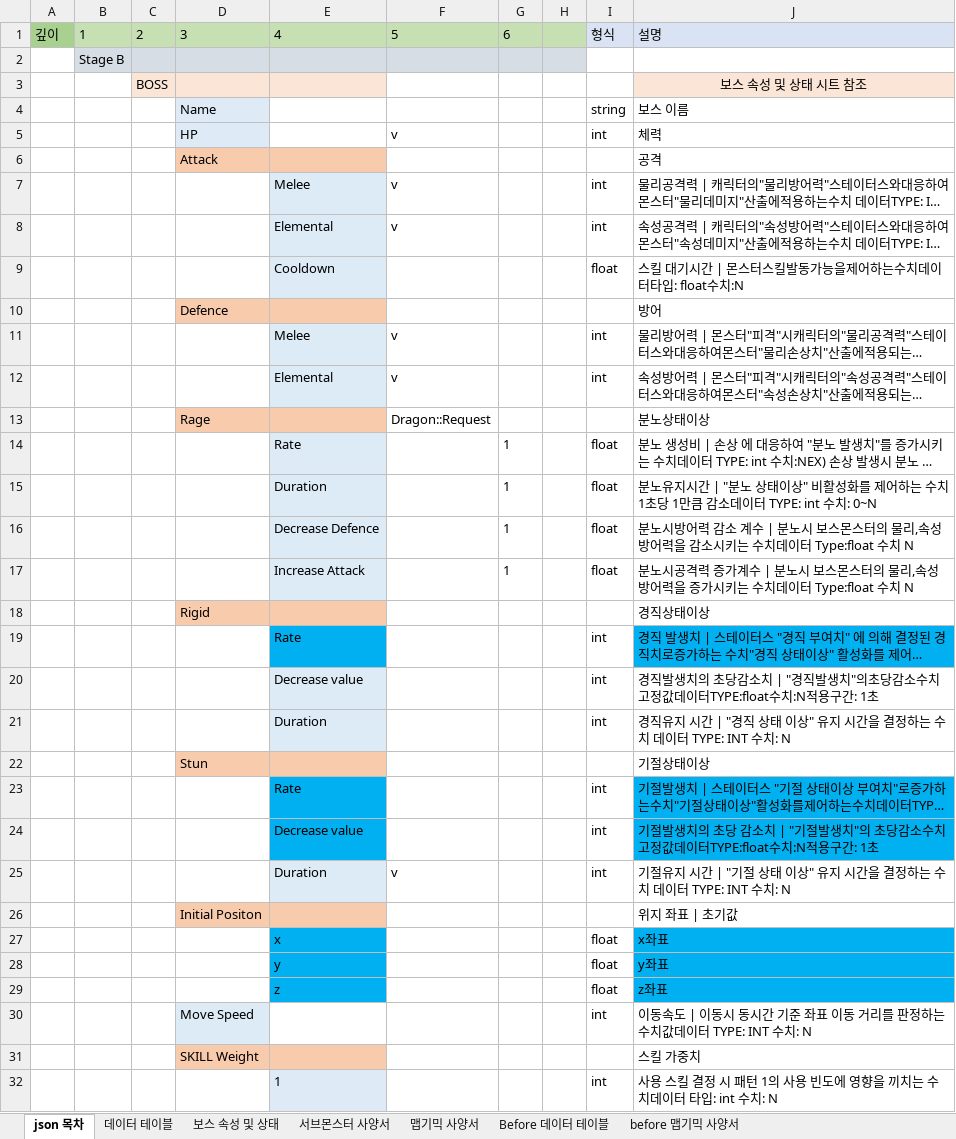
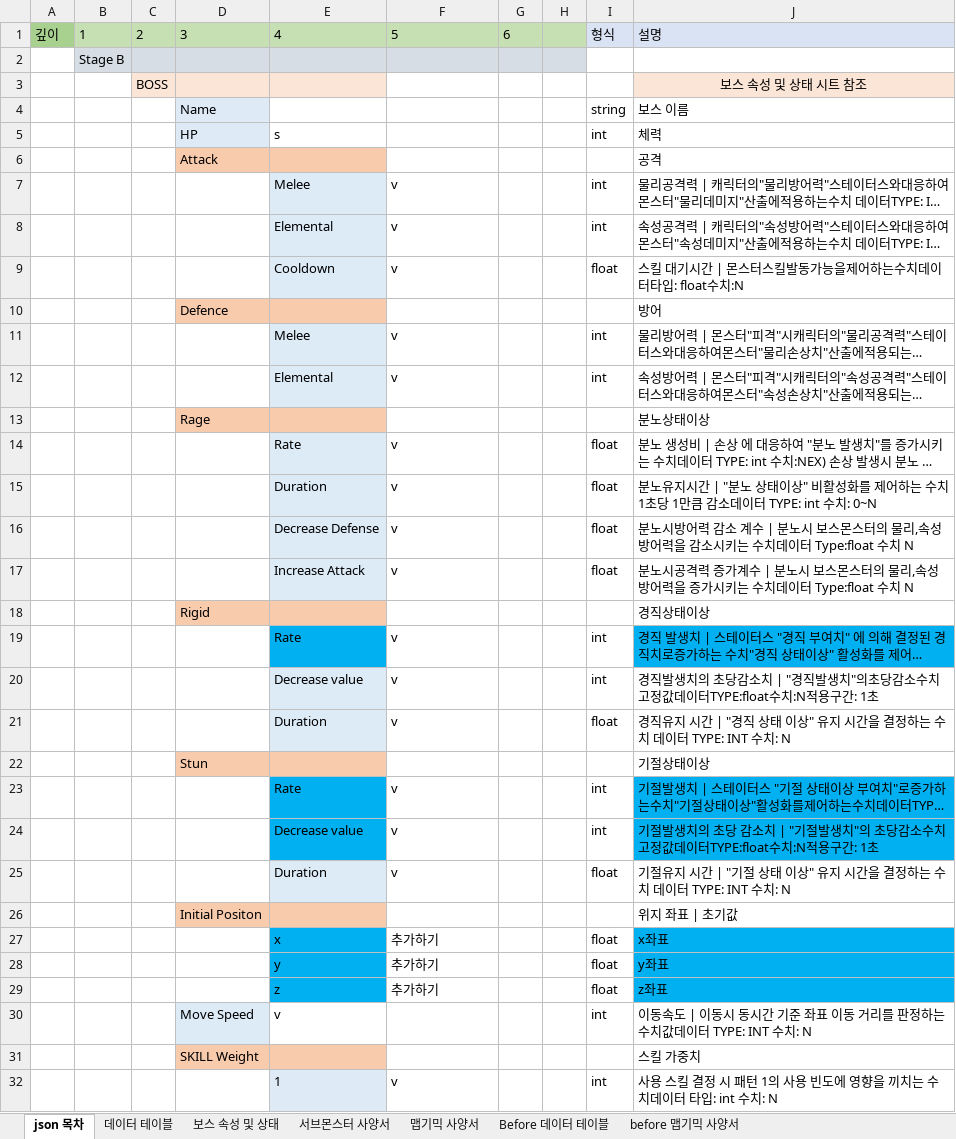
Before and after one commit to NamYoonJae/inhaPractice, an Excel workbook: FrameWork/FrameWork/data/json/Stage B.json 표.xlsx, sheet json 목차, drawn as a sheet; only a part is shown; long unchanged cells end in …; values as stored, in another font and other column widths than the file's, no borders; the diff covers the shown part only; the diff names each change by its address in the sheet, - before the commit and + after, or states it on an @@ line.

Commit message:
json 값 대부분 불러오기 완료

```diff
--- a/FrameWork/FrameWork/data/json/Stage B.json 표.xlsx (sheet json 목차)
+++ b/FrameWork/FrameWork/data/json/Stage B.json 표.xlsx (sheet json 목차)
-E5: (empty)
+E5: s
-F5: v
+F5: (empty)
-F9: (empty)
+F9: v
-F13: Dragon::Request
+F13: (empty)
-F14:F17: (empty)
+F14:F17: v
-G14:G17: 1
+G14:G17: (empty)
-E16: Decrease Defence
+E16: Decrease Defense
-F19:F21: (empty)
+F19:F21: v
-I21: int
+I21: float
-F23:F24: (empty)
+F23:F24: v
-I25: int
+I25: float
-F27:F29: (empty)
+F27:F29: 추가하기
-E30: (empty)
+E30: v
-F32: (empty)
+F32: v
```
Also changed, not shown: 7 added rows, 6 removed rows, 39 edited cells and cell formats elsewhere in this sheet, FrameWork/FrameWork/data/json/Attribute Chracter.json 표.xlsx, 13 other files.
